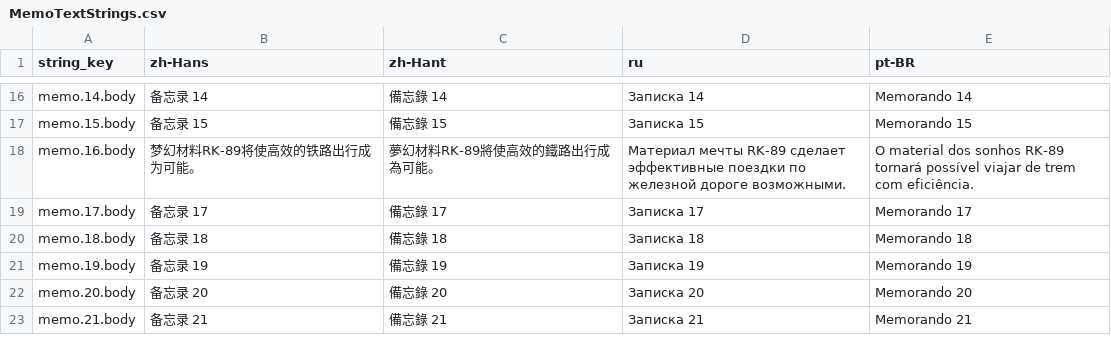
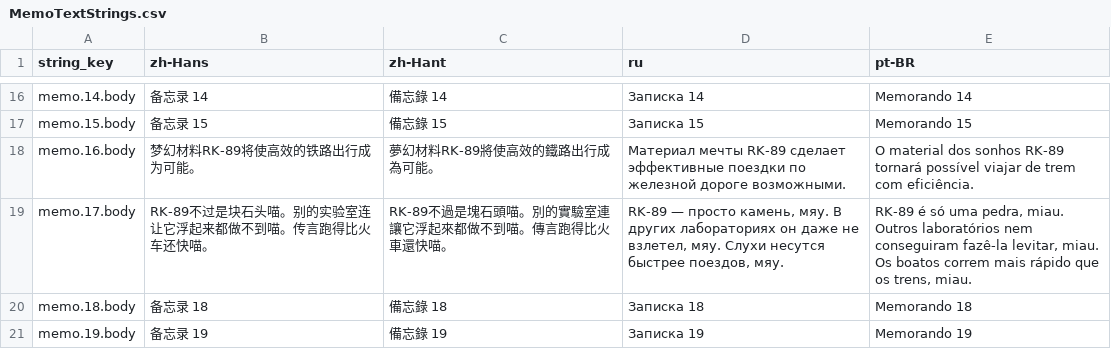
Before and after one commit to octopus7/extraction_shooter, a CSV file: TunaSweeper/Content/Data/Translations/MemoTextStrings.csv, drawn as a sheet; only a part is shown, gaps mark what is left out; the shorter side is filled out with more unchanged rows.

Commit message:
Add feline rebuttal to RK-89 memo 017

```diff
--- a/TunaSweeper/Content/Data/Translations/MemoTextStrings.csv
+++ b/TunaSweeper/Content/Data/Translations/MemoTextStrings.csv
@@ -18,3 +18,3 @@ memo.15.body,备忘录 15,備忘錄 15,Записка 15,Memorando 15
 memo.16.body,梦幻材料RK-89将使高效的铁路出行成为可能。,夢幻材料RK-89將使高效的鐵路出行成為可能。,Материал мечты RK-89 сделает эффективные поездки по железной дороге возможными.,O material dos sonhos RK-89 tornará possível viajar de trem com eficiência.
-memo.17.body,备忘录 17,備忘錄 17,Записка 17,Memorando 17
+memo.17.body,RK-89不过是块石头喵。别的实验室连让它浮起来都做不到喵。传言跑得比火车还快喵。,RK-89不過是塊石頭喵。別的實驗室連讓它浮起來都做不到喵。傳言跑得比火車還快喵。,"RK-89 — просто камень, мяу. В других лабораториях он даже не взлетел, мяу. Слухи несутся быстрее поездов, мяу.","RK-89 é só uma pedra, miau. Outros laboratórios nem conseguiram fazê-la levitar, miau. Os boatos correm mais rápido que os trens, miau."
 memo.18.body,备忘录 18,備忘錄 18,Записка 18,Memorando 18
```
Also changed, not shown: TunaSweeper/Content/Data/MemoTextStrings.csv, 2 other files.
